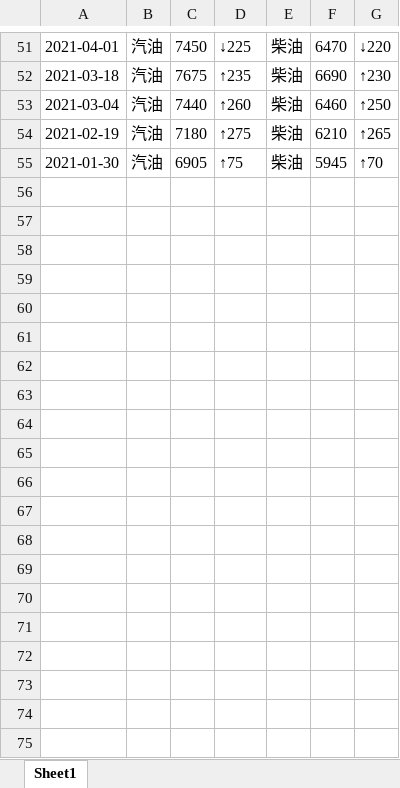
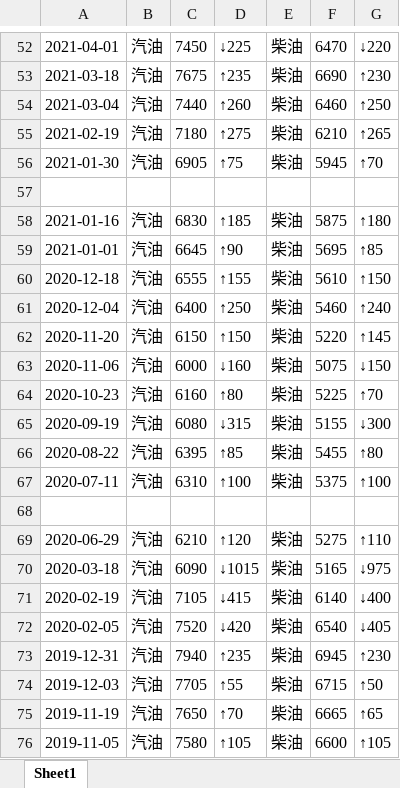
Before and after one commit to zhangxiaofan2000/Oil_Data, an Excel workbook: oil_price.xlsx, sheet Sheet1, drawn as a sheet; only a part is shown, gaps mark what is left out; values as stored, in another font and other column widths than the file's, no borders; the diff covers the shown part only; the diff names each change by its address in the sheet, - before the commit and + after, or states it on an @@ line.

```diff
--- a/oil_price.xlsx (sheet Sheet1)
+++ b/oil_price.xlsx (sheet Sheet1)
+row 57: (empty)
+row 58: 2021-01-16 | 汽油 | 6830 | ↑185 | 柴油 | 5875 | ↑180
+row 59: 2021-01-01 | 汽油 | 6645 | ↑90 | 柴油 | 5695 | ↑85
+row 60: 2020-12-18 | 汽油 | 6555 | ↑155 | 柴油 | 5610 | ↑150
+row 61: 2020-12-04 | 汽油 | 6400 | ↑250 | 柴油 | 5460 | ↑240
+row 62: 2020-11-20 | 汽油 | 6150 | ↑150 | 柴油 | 5220 | ↑145
+row 63: 2020-11-06 | 汽油 | 6000 | ↓160 | 柴油 | 5075 | ↓150
+row 64: 2020-10-23 | 汽油 | 6160 | ↑80 | 柴油 | 5225 | ↑70
+row 65: 2020-09-19 | 汽油 | 6080 | ↓315 | 柴油 | 5155 | ↓300
+row 66: 2020-08-22 | 汽油 | 6395 | ↑85 | 柴油 | 5455 | ↑80
+row 67: 2020-07-11 | 汽油 | 6310 | ↑100 | 柴油 | 5375 | ↑100
+row 68: (empty)
+row 69: 2020-06-29 | 汽油 | 6210 | ↑120 | 柴油 | 5275 | ↑110
+row 70: 2020-03-18 | 汽油 | 6090 | ↓1015 | 柴油 | 5165 | ↓975
+row 71: 2020-02-19 | 汽油 | 7105 | ↓415 | 柴油 | 6140 | ↓400
+row 72: 2020-02-05 | 汽油 | 7520 | ↓420 | 柴油 | 6540 | ↓405
+row 73: 2019-12-31 | 汽油 | 7940 | ↑235 | 柴油 | 6945 | ↑230
+row 74: 2019-12-03 | 汽油 | 7705 | ↑55 | 柴油 | 6715 | ↑50
+row 75: 2019-11-19 | 汽油 | 7650 | ↑70 | 柴油 | 6665 | ↑65
+row 76: 2019-11-05 | 汽油 | 7580 | ↑105 | 柴油 | 6600 | ↑105
```
Also changed, not shown: 25 added rows elsewhere in this sheet, 1 other file.
